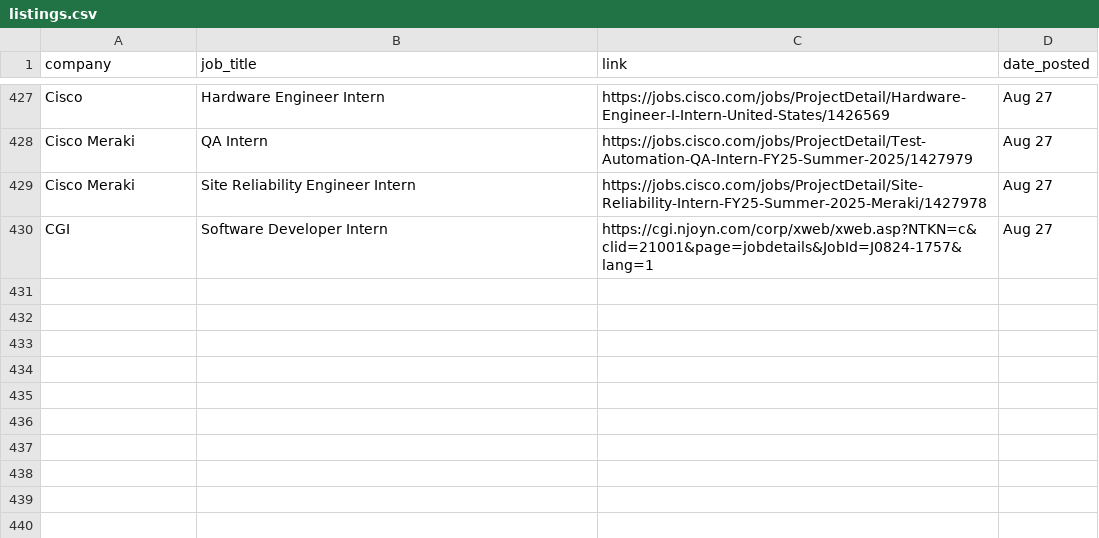
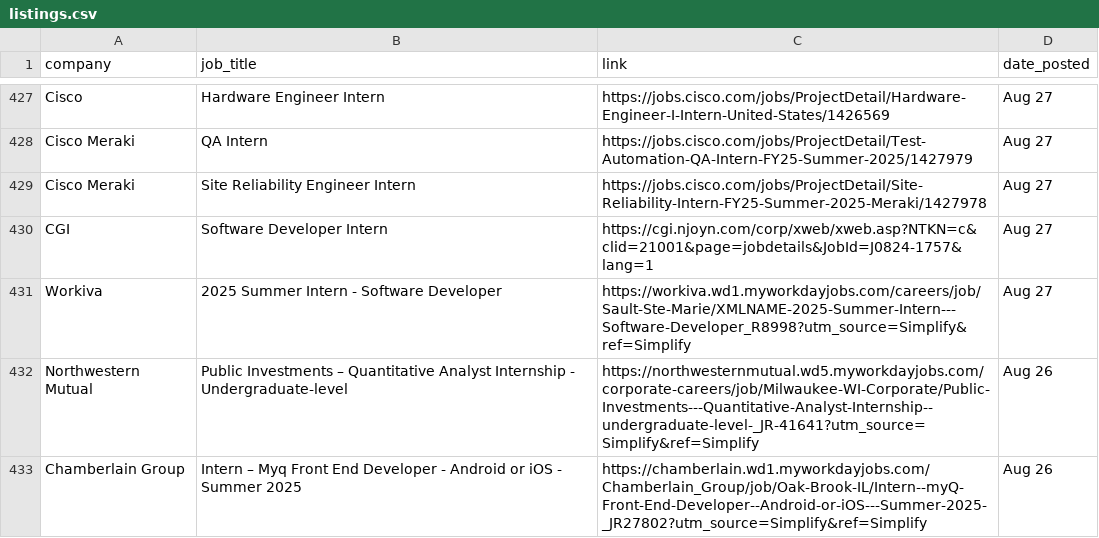
Before and after one commit to dannydxu1/job-monitor, a CSV file: listings.csv, drawn as a sheet; only a part is shown, gaps mark what is left out; the diff names each change by its address in the sheet, - before the commit and + after, or states it on an @@ line.

Commit message:
Append new job listings

```diff
--- a/listings.csv
+++ b/listings.csv
+row 431: Workiva | 2025 Summer Intern - Software Developer | https://workiva.wd1.myworkdayjobs.com/careers/job/Sault-Ste-Marie/XMLNAME-2025-Summer-Intern---Software-Developer_R8998?utm_source=Simplify&ref=Simplify | Aug 27
+row 432: Northwestern Mutual | Public Investments – Quantitative Analyst Internship - Undergraduate-level | https://northwesternmutual.wd5.myworkdayjobs.com/corporate-careers/job/Milwaukee-WI-Corporate/Public-Investments---Quantitative-Analyst-Internship--undergraduate-level-_JR-41641?utm_source=Simplify&ref=Simplify | Aug 26
+row 433: Chamberlain Group | Intern – Myq Front End Developer - Android or iOS - Summer 2025 | https://chamberlain.wd1.myworkdayjobs.com/Chamberlain_Group/job/Oak-Brook-IL/Intern--myQ-Front-End-Developer--Android-or-iOS---Summer-2025-_JR27802?utm_source=Simplify&ref=Simplify | Aug 26
```
